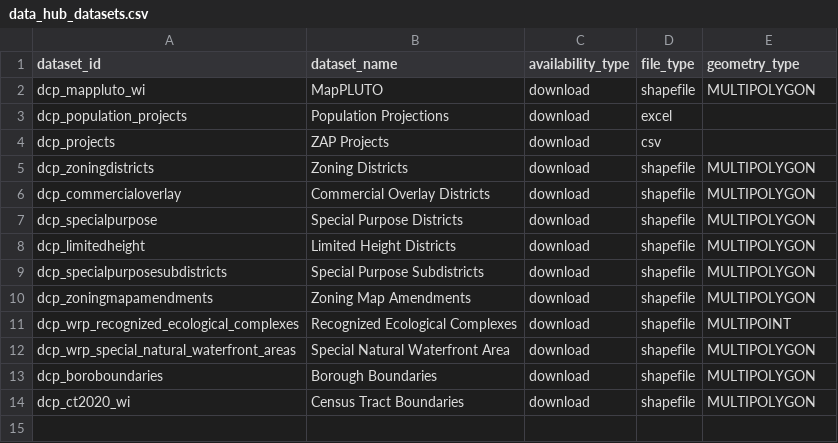
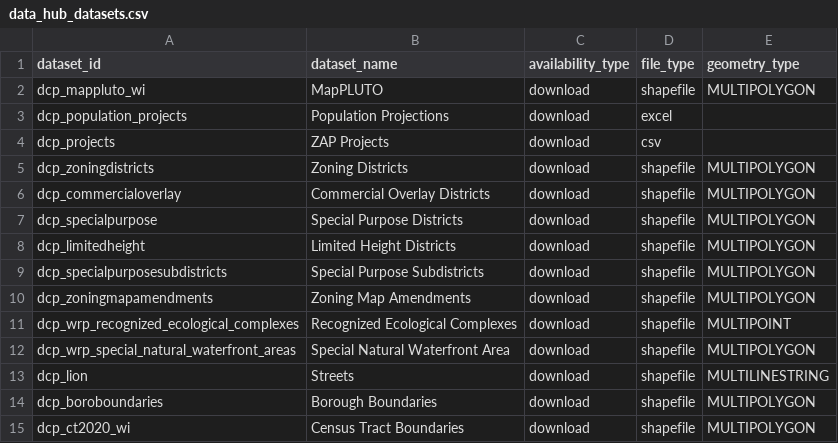
Before and after one commit to moreaupascal56/data-engineering, a CSV file: products/ceqr/seeds/data_hub_datasets.csv, drawn as a sheet.

Commit message:
add dcp_lion

```diff
--- a/products/ceqr/seeds/data_hub_datasets.csv
+++ b/products/ceqr/seeds/data_hub_datasets.csv
@@ -12,2 +12,3 @@ dcp_wrp_recognized_ecological_complexes,Recognized Ecological Complexes,download
 dcp_wrp_special_natural_waterfront_areas,Special Natural Waterfront Area,download,shapefile,MULTIPOLYGON
+dcp_lion,Streets,download,shapefile,MULTILINESTRING
 dcp_boroboundaries,Borough Boundaries,download,shapefile,MULTIPOLYGON
```
Also changed, not shown: 3 other files.
